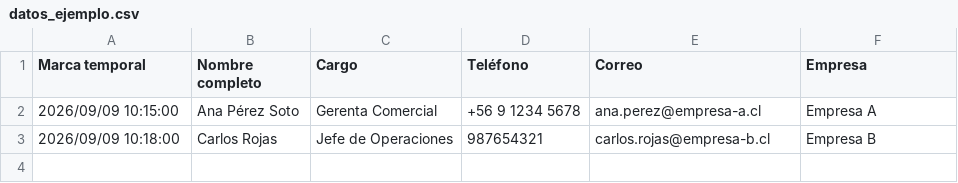
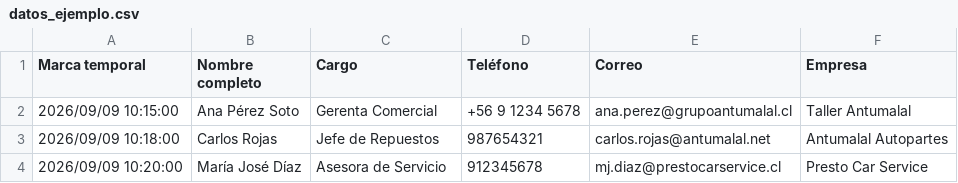
Before and after one commit to sebaaidiseno-bot/Claude-code, a CSV file: datos_ejemplo.csv, drawn as a sheet.

```diff
--- a/datos_ejemplo.csv
+++ b/datos_ejemplo.csv
@@ -1,3 +1,4 @@
 Marca temporal,Nombre completo,Cargo,Teléfono,Correo,Empresa
-2026/09/09 10:15:00,Ana Pérez Soto,Gerenta Comercial,+56 9 1234 5678,ana.perez@empresa-a.cl,Empresa A
-2026/09/09 10:18:00,Carlos Rojas,Jefe de Operaciones,987654321,carlos.rojas@empresa-b.cl,Empresa B
+2026/09/09 10:15:00,Ana Pérez Soto,Gerenta Comercial,+56 9 1234 5678,ana.perez@grupoantumalal.cl,Taller Antumalal
+2026/09/09 10:18:00,Carlos Rojas,Jefe de Repuestos,987654321,carlos.rojas@antumalal.net,Antumalal Autopartes
+2026/09/09 10:20:00,María José Díaz,Asesora de Servicio,912345678,mj.diaz@prestocarservice.cl,Presto Car Service
```
Also changed, not shown: 11 other files.
